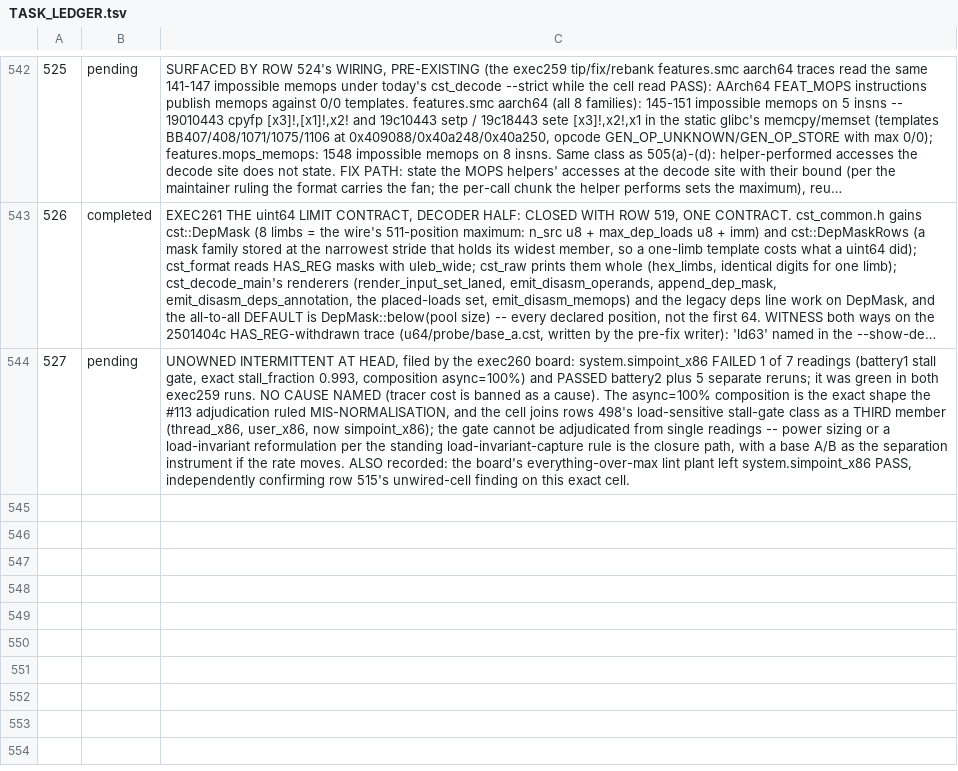
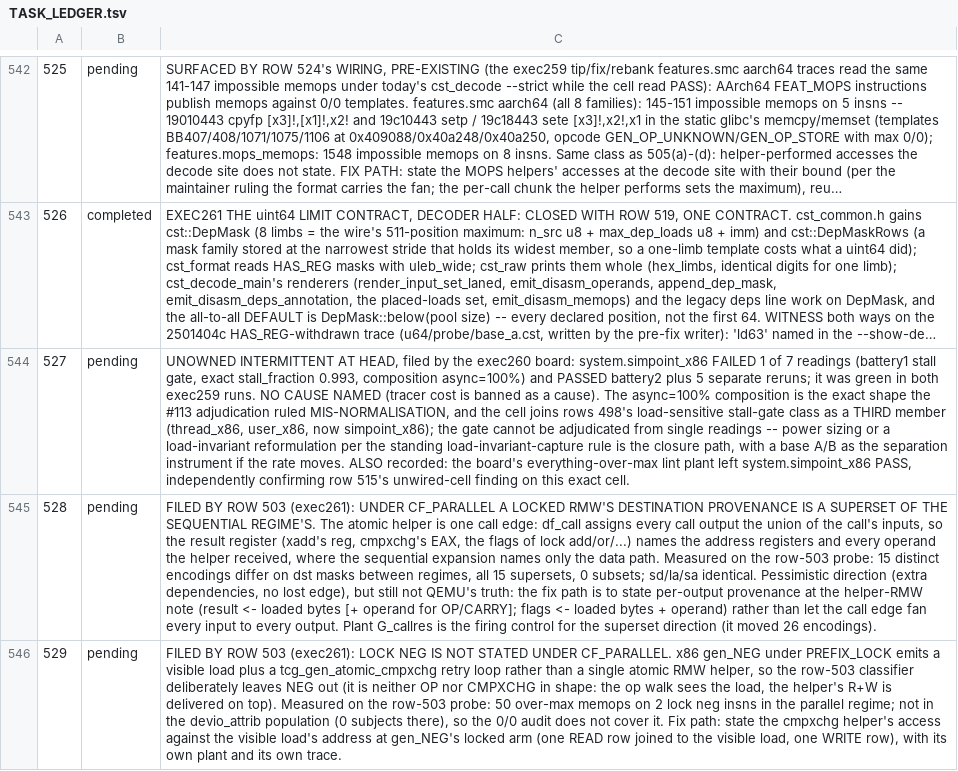
Before and after one commit to maccoymerrell/qemu, a TSV file: contrib/plugins/champsim_tracer/TASK_LEDGER.tsv, drawn as a sheet; only a part is shown, gaps mark what is left out; long unchanged cells end in …; the diff covers the shown part only; the diff names each change by its address in the sheet, - before the commit and + after, or states it on an @@ line.

Commit message:
target/i386: a locked RMW under CF_PARALLEL states the access its atomic helper makes
Under CF_PARALLEL every LOCK-prefixed read-modify-write lowers through
tcg_gen_atomic_* to a helper.  The op stream then carries a call and no
qemu_ld/st, so the template declared no memory access, while
atomic_trace_rmw_post delivered a read and a write at run time and every
one of those memops was impossible.  Row 494 stated the access for
gen_CMPXCHG only.

x86_locked_rmw_kind() now classifies the decoder's own gen function
into five shapes.  The statement is taken under !is_decode &&
PREFIX_LOCK && has_ea && CF_PARALLEL, and not where QEMU itself avoids
the helper (MO_64 without CONFIG_ATOMIC64, MO_128 without
HAVE_CMPXCHG128).  The shapes:

  - OP: add/sub/and/or/xor/inc/dec/not/xadd/bts/btr/btc
  - CARRY: adc/sbb, whose lazy-flag sources join the inputs
  - SWAP: xchg, implicitly locked; its stored value is not a function
    of the loaded one
  - CMPXCHG: EAX plus the register operand
  - CMPXCHG_PAIR: cmpxchg8b/16b, EDX:EAX plus ECX:EBX at 8 or 16 bytes

The new insn-dataflow primitive insn_dataflow_note_helper_rmw() states
one READ row and one WRITE row at the operand width.  The helper's
result provenance names the loaded bytes, and the WRITE row's data
names them too except for SWAP.  The displacement IMM bit is cleared so
the rows match the sequential regime's.  The bit-string register-offset
address adjustment rides as an EA part with the new
INSN_DF_EA_EXT_BITOFF extension.

features.devio_attrib goes from 336 impossible memops over 13 locked
encodings to PASS 6/6 with audit 0/0 (62,457 locked executions).  A
constructed probe covers every family in both regimes: every parallel
family is now green, and the sequential template sets are unchanged.
One plant per family fires only on its own family, and the binaries are
byte-identical after the cycle.  Ledger row 503 is closed; residues are
filed as rows 528 (the dst superset through the call edge), 529 (LOCK
NEG) and 530 (no declared-vs-delivered width oracle).

Signed-off-by: Maccoy Merrell <maccoy.merrell@tamu.edu>

```diff
--- a/contrib/plugins/champsim_tracer/TASK_LEDGER.tsv
+++ b/contrib/plugins/champsim_tracer/TASK_LEDGER.tsv
+row 545: 528 | pending | FILED BY ROW 503 (exec261): UNDER CF_PARALLEL A LOCKED RMW'S DESTINATION PROVENANCE IS A SUPERSET OF THE SEQUENTIAL REGIME'S. The atomic helper is one call edge: df_call assigns every call output the union of the call's inputs, so the result register (xadd's reg, cmpxchg's EAX, the flags of lock add/or/...) names the address registers and every operand the helper received, where the sequential expansion names only the data path. Measured on the row-503 probe: 15 distinct encodings differ on dst masks between regimes, all 15 supersets, 0 subsets; sd/la/sa identical. Pessimistic direction (extra dependencies, no lost edge), but still not QEMU's truth: the fix path is to state per-output provenance at the helper-RMW note (result <- loaded bytes [+ operand for OP/CARRY]; flags <- loaded bytes + operand) rather than let the call edge fan every input to every output. Plant G_callres is the firing control for the superset direction (it moved 26 encodings).
+row 546: 529 | pending | FILED BY ROW 503 (exec261): LOCK NEG IS NOT STATED UNDER CF_PARALLEL. x86 gen_NEG under PREFIX_LOCK emits a visible load plus a tcg_gen_atomic_cmpxchg retry loop rather than a single atomic RMW helper, so the row-503 classifier deliberately leaves NEG out (it is neither OP nor CMPXCHG in shape: the op walk sees the load, the helper's R+W is delivered on top). Measured on the row-503 probe: 50 over-max memops on 2 lock neg insns in the parallel regime; not in the devio_attrib population (0 subjects there), so the 0/0 audit does not cover it. Fix path: state the cmpxchg helper's access against the visible load's address at gen_NEG's locked arm (one READ row joined to the visible load, one WRITE row), with its own plant and its own trace.
```
Also changed, not shown: 2 added rows and 1 removed row elsewhere in this file, 7 other files.
